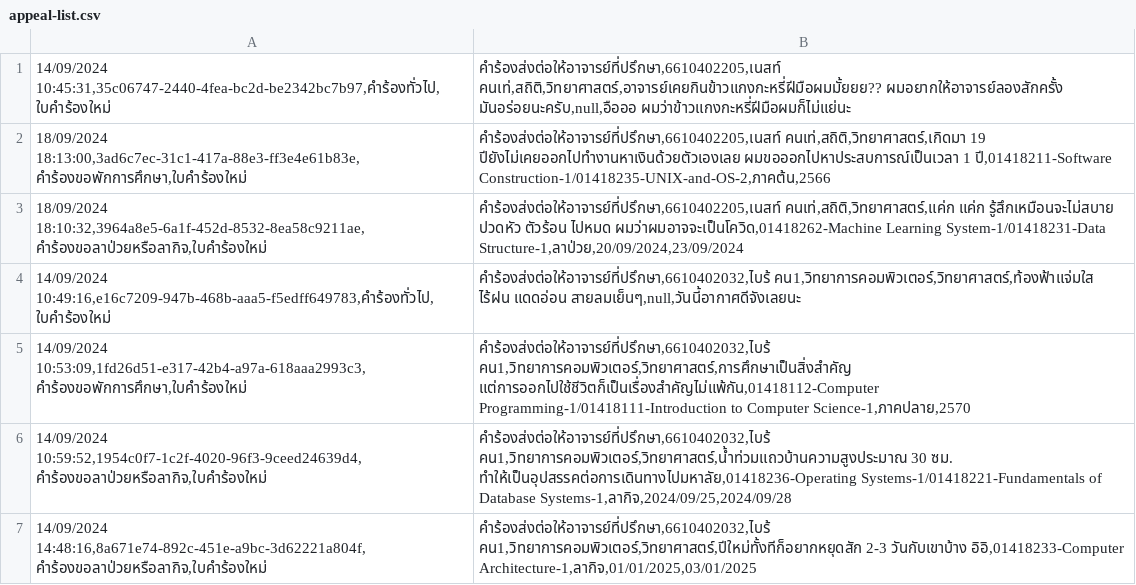
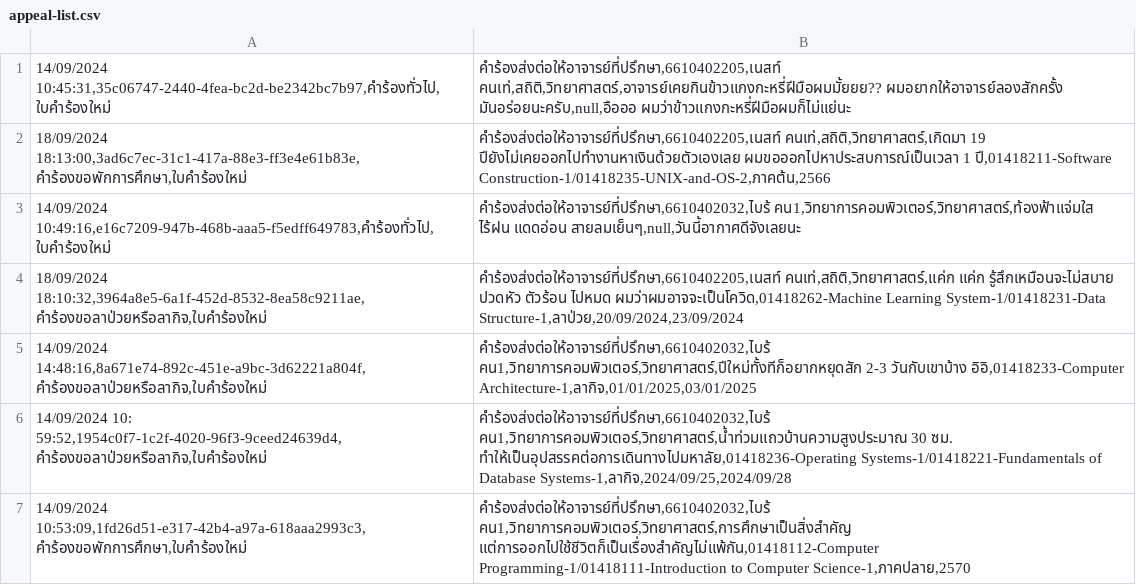
Before and after one commit to thg1rb/my-appeal, a CSV file: data/appeal-list.csv, drawn as a sheet.

```diff
--- a/data/appeal-list.csv
+++ b/data/appeal-list.csv
@@ -2,6 +2,6 @@
 18/09/2024 18:13:00,3ad6c7ec-31c1-417a-88e3-ff3e4e61b83e,คำร้องขอพักการศึกษา,ใบคำร้องใหม่ | คำร้องส่งต่อให้อาจารย์ที่ปรึกษา,6610402205,เนสท์ คนเท่,สถิติ,วิทยาศาสตร์,เกิดมา 19 ปียังไม่เคยออกไปทำงานหาเงินด้วยตัวเองเลย ผมขอออกไปหาประสบการณ์เป็นเวลา 1 ปี,01418211-Software Construction-1/01418235-UNIX-and-OS-2,ภาคต้น,2566
+14/09/2024 10:49:16,e16c7209-947b-468b-aaa5-f5edff649783,คำร้องทั่วไป,ใบคำร้องใหม่ | คำร้องส่งต่อให้อาจารย์ที่ปรึกษา,6610402032,ไบร้ คน1,วิทยาการคอมพิวเตอร์,วิทยาศาสตร์,ท้องฟ้าแจ่มใส ไร้ฝน แดดอ่อน สายลมเย็นๆ,null,วันนี้อากาศดีจังเลยนะ
 18/09/2024 18:10:32,3964a8e5-6a1f-452d-8532-8ea58c9211ae,คำร้องขอลาป่วยหรือลากิจ,ใบคำร้องใหม่ | คำร้องส่งต่อให้อาจารย์ที่ปรึกษา,6610402205,เนสท์ คนเท่,สถิติ,วิทยาศาสตร์,แค่ก แค่ก รู้สึกเหมือนจะไม่สบาย ปวดหัว ตัวร้อน ไปหมด ผมว่าผมอาจจะเป็นโควิด,01418262-Machine Learning System-1/01418231-Data Structure-1,ลาป่วย,20/09/2024,23/09/2024
-14/09/2024 10:49:16,e16c7209-947b-468b-aaa5-f5edff649783,คำร้องทั่วไป,ใบคำร้องใหม่ | คำร้องส่งต่อให้อาจารย์ที่ปรึกษา,6610402032,ไบร้ คน1,วิทยาการคอมพิวเตอร์,วิทยาศาสตร์,ท้องฟ้าแจ่มใส ไร้ฝน แดดอ่อน สายลมเย็นๆ,null,วันนี้อากาศดีจังเลยนะ
+14/09/2024 14:48:16,8a671e74-892c-451e-a9bc-3d62221a804f,คำร้องขอลาป่วยหรือลากิจ,ใบคำร้องใหม่ | คำร้องส่งต่อให้อาจารย์ที่ปรึกษา,6610402032,ไบร้ คน1,วิทยาการคอมพิวเตอร์,วิทยาศาสตร์,ปีใหม่ทั้งทีก็อยากหยุดสัก 2-3 วันกับเขาบ้าง อิอิ,01418233-Computer Architecture-1,ลากิจ,01/01/2025,03/01/2025
+14/09/2024 10: 59:52,1954c0f7-1c2f-4020-96f3-9ceed24639d4,คำร้องขอลาป่วยหรือลากิจ,ใบคำร้องใหม่ | คำร้องส่งต่อให้อาจารย์ที่ปรึกษา,6610402032,ไบร้ คน1,วิทยาการคอมพิวเตอร์,วิทยาศาสตร์,น้ำท่วมแถวบ้านความสูงประมาณ 30 ซม. ทำให้เป็นอุปสรรคต่อการเดินทางไปมหาลัย,01418236-Operating Systems-1/01418221-Fundamentals of Database Systems-1,ลากิจ,2024/09/25,2024/09/28
 14/09/2024 10:53:09,1fd26d51-e317-42b4-a97a-618aaa2993c3,คำร้องขอพักการศึกษา,ใบคำร้องใหม่ | คำร้องส่งต่อให้อาจารย์ที่ปรึกษา,6610402032,ไบร้ คน1,วิทยาการคอมพิวเตอร์,วิทยาศาสตร์,การศึกษาเป็นสิ่งสำคัญ แต่การออกไปใช้ชีวิตก็เป็นเรื่องสำคัญไม่แพ้กัน,01418112-Computer Programming-1/01418111-Introduction to Computer Science-1,ภาคปลาย,2570
-14/09/2024 10:59:52,1954c0f7-1c2f-4020-96f3-9ceed24639d4,คำร้องขอลาป่วยหรือลากิจ,ใบคำร้องใหม่ | คำร้องส่งต่อให้อาจารย์ที่ปรึกษา,6610402032,ไบร้ คน1,วิทยาการคอมพิวเตอร์,วิทยาศาสตร์,น้ำท่วมแถวบ้านความสูงประมาณ 30 ซม. ทำให้เป็นอุปสรรคต่อการเดินทางไปมหาลัย,01418236-Operating Systems-1/01418221-Fundamentals of Database Systems-1,ลากิจ,2024/09/25,2024/09/28
-14/09/2024 14:48:16,8a671e74-892c-451e-a9bc-3d62221a804f,คำร้องขอลาป่วยหรือลากิจ,ใบคำร้องใหม่ | คำร้องส่งต่อให้อาจารย์ที่ปรึกษา,6610402032,ไบร้ คน1,วิทยาการคอมพิวเตอร์,วิทยาศาสตร์,ปีใหม่ทั้งทีก็อยากหยุดสัก 2-3 วันกับเขาบ้าง อิอิ,01418233-Computer Architecture-1,ลากิจ,01/01/2025,03/01/2025
```
Also changed, not shown: 4 other files.
